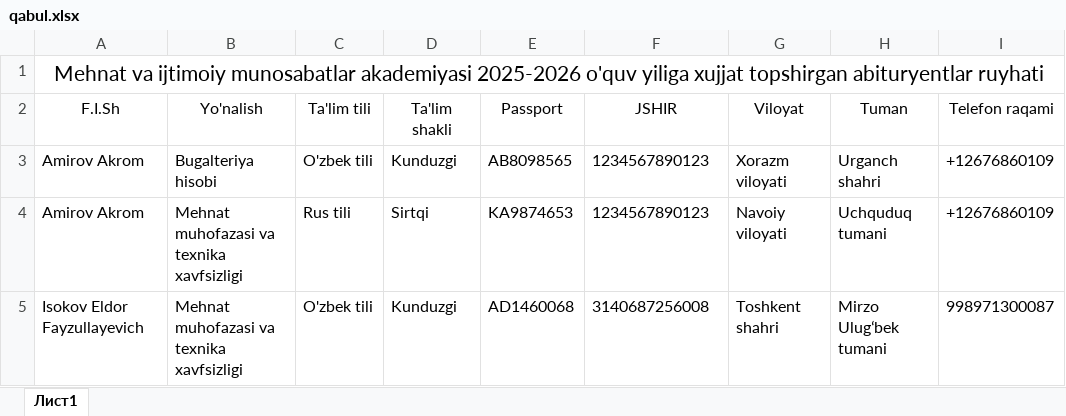
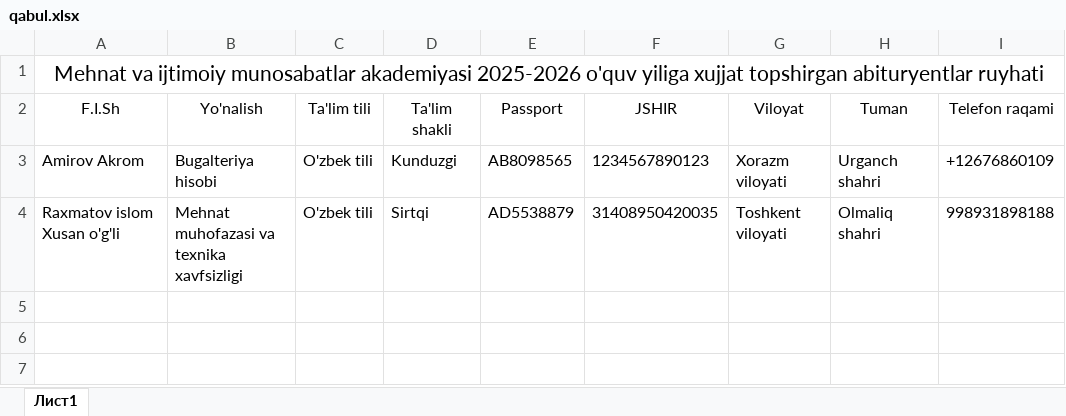
Before and after one commit to AkrombekAmirov/MIMA_Bot, an Excel workbook: file_service/qabul.xlsx, sheet Лист1, drawn as a sheet; values as stored, in another font and other column widths than the file's, no borders; removed rows and columns are numbered as before the commit, all else as after; the diff names each change by its address in the sheet, - before the commit and + after, or states it on an @@ line.

```diff
--- a/file_service/qabul.xlsx (sheet Лист1)
+++ b/file_service/qabul.xlsx (sheet Лист1)
-row 4: Amirov Akrom | Mehnat muhofazasi va texnika xavfsizligi | Rus tili | Sirtqi | KA9874653 | 1234567890123 | Navoiy viloyati | Uchquduq tumani | +12676860109
-row 5: Isokov Eldor Fayzullayevich | Mehnat muhofazasi va texnika xavfsizligi | O'zbek tili | Kunduzgi | AD1460068 | 3140687256008 | Toshkent shahri | Mirzo Ulugʻbek tumani | 998971300087
+row 4: Raxmatov islom Xusan o'g'li | Mehnat muhofazasi va texnika xavfsizligi | O'zbek tili | Sirtqi | AD5538879 | 31408950420035 | Toshkent viloyati | Olmaliq shahri | 998931898188
```
Also changed, not shown: 11 other files.
